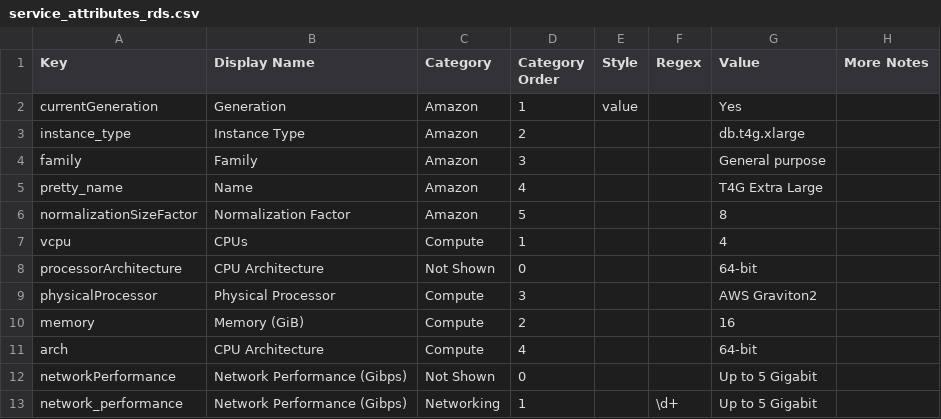
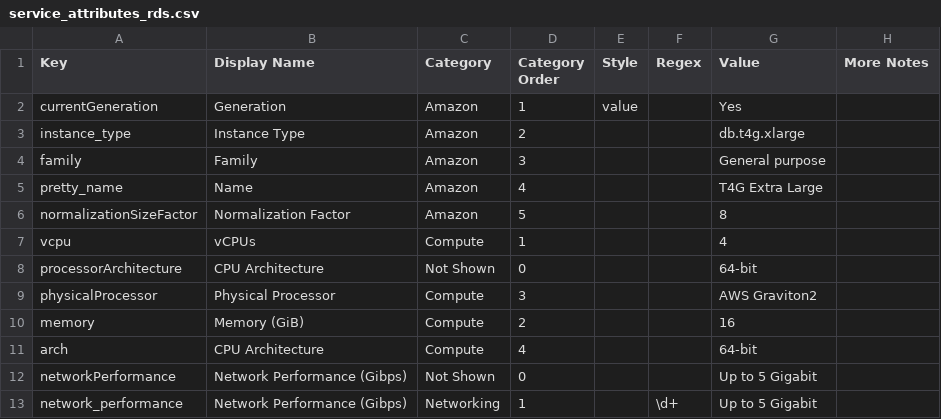
Before and after one commit to vantage-sh/ec2instances.info, a CSV file: meta/service_attributes_rds.csv, drawn as a sheet; only a part is shown.

```diff
--- a/meta/service_attributes_rds.csv
+++ b/meta/service_attributes_rds.csv
@@ -6,3 +6,3 @@ pretty_name,Name,Amazon,4,,,T4G Extra Large,
 normalizationSizeFactor,Normalization Factor,Amazon,5,,,8,
-vcpu,CPUs,Compute,1,,,4,
+vcpu,vCPUs,Compute,1,,,4,
 processorArchitecture,CPU Architecture,Not Shown,0,,,64-bit,
```
Also changed, not shown: meta/service_attributes_ec2.csv, 7 other files.
